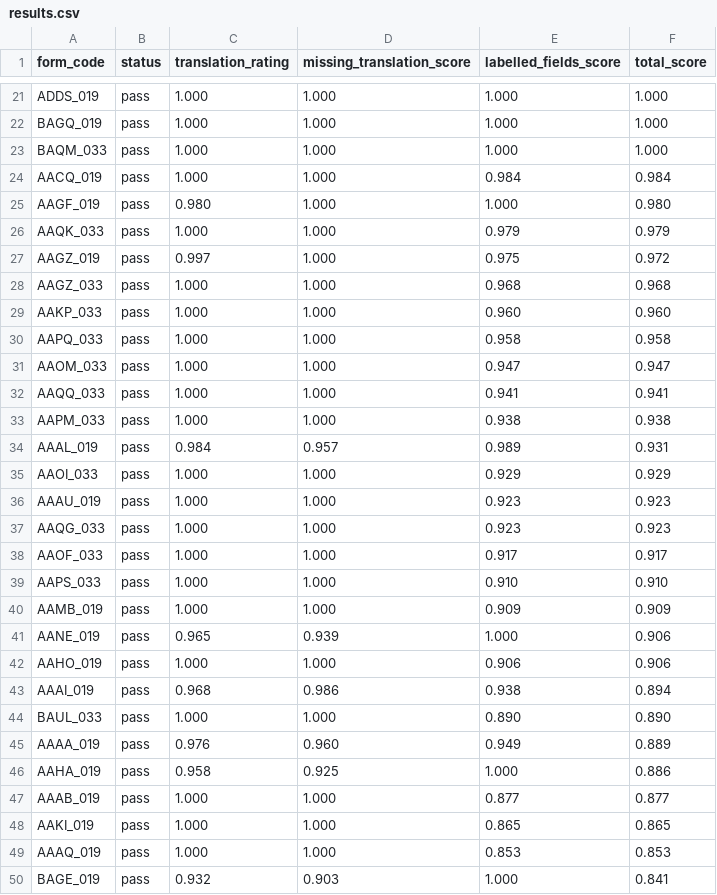
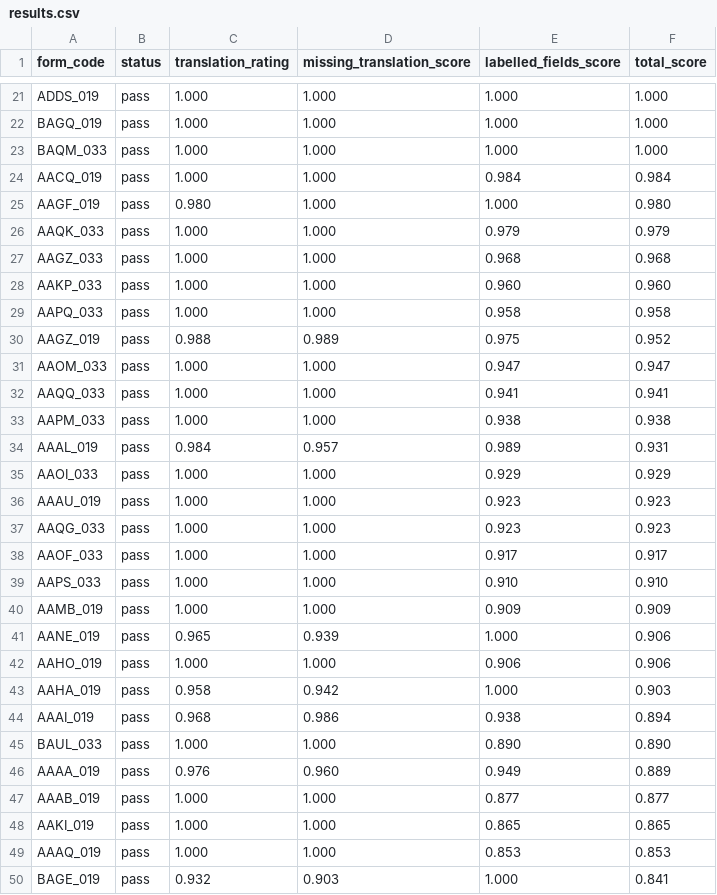
Before and after one commit to ajilach/ajila-forms-conversion-engine, a CSV file: judge/results.csv, drawn as a sheet; only a part is shown, gaps mark what is left out; removed rows and columns are numbered as before the commit, all else as after; the diff covers the shown part only; the diff names each change by its address in the sheet, - before the commit and + after, or states it on an @@ line.

```diff
--- a/judge/results.csv
+++ b/judge/results.csv
-row 27: AAGZ_019 | pass | 0.997 | 1.000 | 0.975 | 0.972
+row 30: AAGZ_019 | pass | 0.988 | 0.989 | 0.975 | 0.952
+row 43: AAHA_019 | pass | 0.958 | 0.942 | 1.000 | 0.903
-row 46: AAHA_019 | pass | 0.958 | 0.925 | 1.000 | 0.886
```
Also changed, not shown: 6 added rows, 6 removed rows and 8 edited cells elsewhere in this file.
